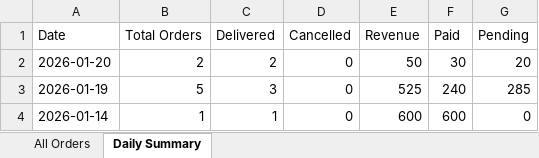
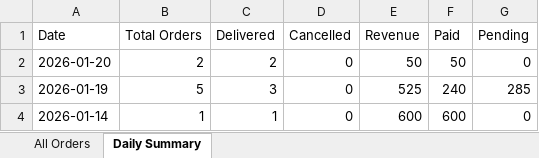
Before and after one commit to poojadwarkunde/swaad-sutra, an Excel workbook: reports/SwaadSutra_Consolidated_2026-01-20.xlsx, sheet Daily Summary, drawn as a sheet; values as stored, in another font and other column widths than the file's, no borders; the diff names each change by its address in the sheet, - before the commit and + after, or states it on an @@ line.

Commit message:
📊 Update SwaadSutra_Consolidated_2026-01-20.xlsx - 2026-01-20T05:33:57.072Z

```diff
--- a/reports/SwaadSutra_Consolidated_2026-01-20.xlsx (sheet Daily Summary)
+++ b/reports/SwaadSutra_Consolidated_2026-01-20.xlsx (sheet Daily Summary)
-F2 (Paid): 30
+F2 (Paid): 50
-G2 (Pending): 20
+G2 (Pending): 0
```
Also changed, not shown: sheet All Orders.
